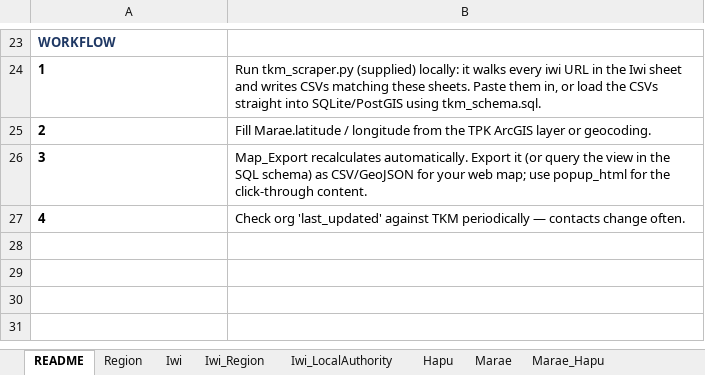
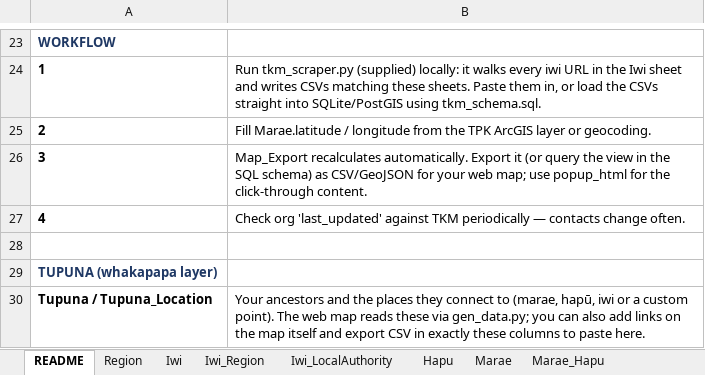
Before and after one commit to ged-i/whakapapa-research-database, an Excel workbook: TKM_Iwi_Hapu_Marae_Database.xlsx, sheet README, drawn as a sheet; only a part is shown, gaps mark what is left out; values as stored, in another font and other column widths than the file's, no borders; the diff names each change by its address in the sheet, - before the commit and + after, or states it on an @@ line.

Commit message:
Add tupuna profile cards linked to marae, hapū, iwi and places

```diff
--- a/TKM_Iwi_Hapu_Marae_Database.xlsx (sheet README)
+++ b/TKM_Iwi_Hapu_Marae_Database.xlsx (sheet README)
+row 28: (empty)
+row 29: TUPUNA (whakapapa layer)
+row 30: Tupuna / Tupuna_Location | Your ancestors and the places they connect to (marae, hapū, iwi or a custom point). The web map reads these via gen_data.py; you can also add links on the map itself and export CSV in exactly these columns to paste here.
```
Also changed, not shown: other sheet tabs, 5 other files.
